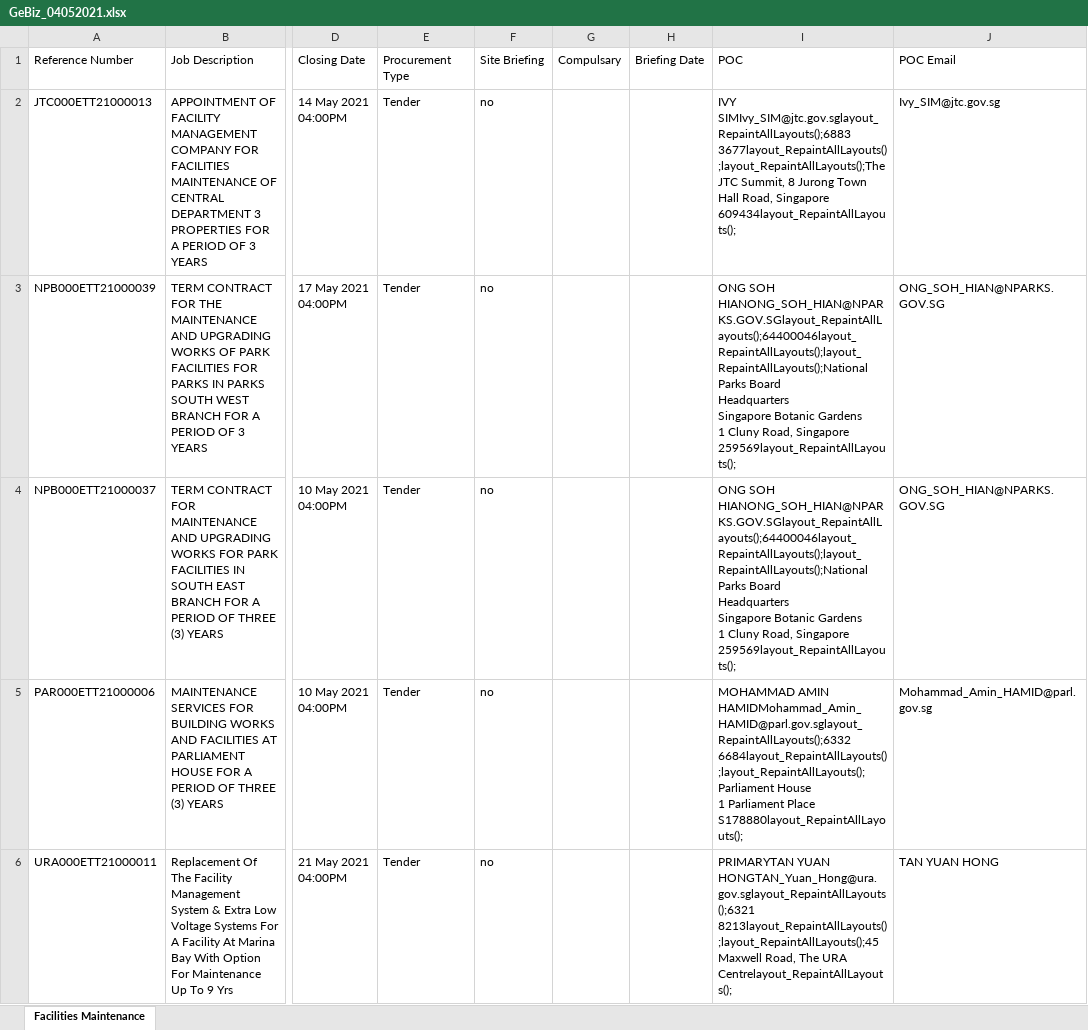
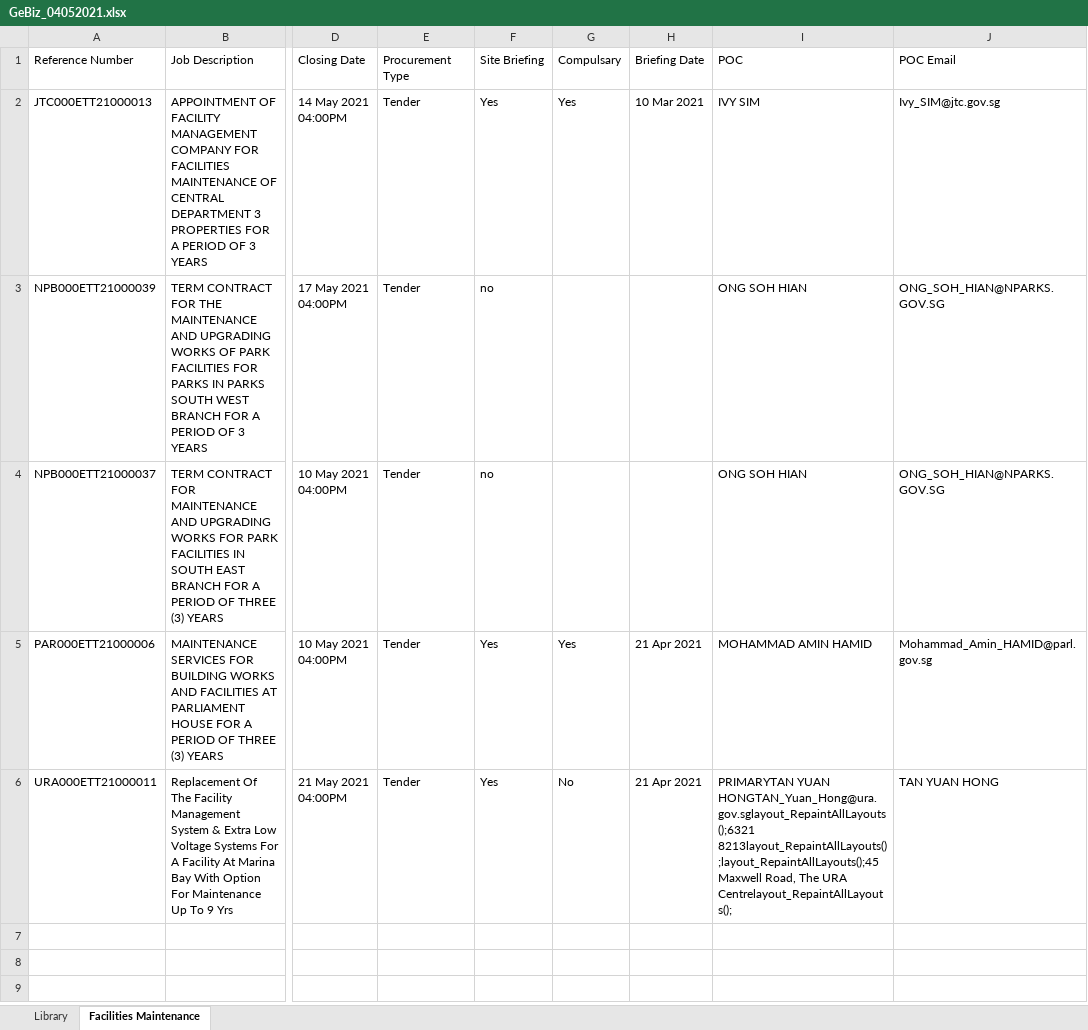
Before and after one commit to Zephy572/UiPathPractice, an Excel workbook: Tender/GeBiz_04052021.xlsx, sheet Facilities Maintenance, drawn as a sheet; only a part is shown, gaps mark what is left out; values as stored, in another font and other column widths than the file's, no borders; ↵ is a line break in a cell; the diff names each change by its address in the sheet, - before the commit and + after, or states it on an @@ line.

```diff
--- a/Tender/GeBiz_04052021.xlsx (sheet Facilities Maintenance)
+++ b/Tender/GeBiz_04052021.xlsx (sheet Facilities Maintenance)
+sheet tab: Library
-F2: no
+F2: Yes
-G2: (empty)
+G2: Yes
-H2: (empty)
+H2: 10 Mar 2021
-I2: IVY SIMIvy_SIM@jtc.gov.sglayout_RepaintAllLayouts();6883 3677layout_RepaintAllLayouts();layout_RepaintAllLayouts();The JTC Summit, 8 Jurong Town Hall Road, Singapore 609434layout_RepaintAllLayouts();
+I2: IVY SIM
-I3:I4: ONG SOH HIANONG_SOH_HIAN@NPARKS.GOV.SGlayout_RepaintAllLayouts();64400046layout_RepaintAllLayouts();layout_RepaintAllLayouts();National Parks Board ↵ Headquarters ↵ Singapore Botanic Gardens ↵ 1 Cluny Road, Singapore 259569layout_RepaintAllLayouts();
+I3:I4: ONG SOH HIAN
-F5:F6: no
+F5:F6: Yes
-G5: (empty)
+G5: Yes
-H5:H6: (empty)
+H5:H6: 21 Apr 2021
-I5: MOHAMMAD AMIN HAMIDMohammad_Amin_HAMID@parl.gov.sglayout_RepaintAllLayouts();6332 6684layout_RepaintAllLayouts();layout_RepaintAllLayouts();Parliament House ↵ 1 Parliament Place ↵ S178880layout_RepaintAllLayouts();
+I5: MOHAMMAD AMIN HAMID
-G6: (empty)
+G6: No
```
Also changed, not shown: 4 other files.
